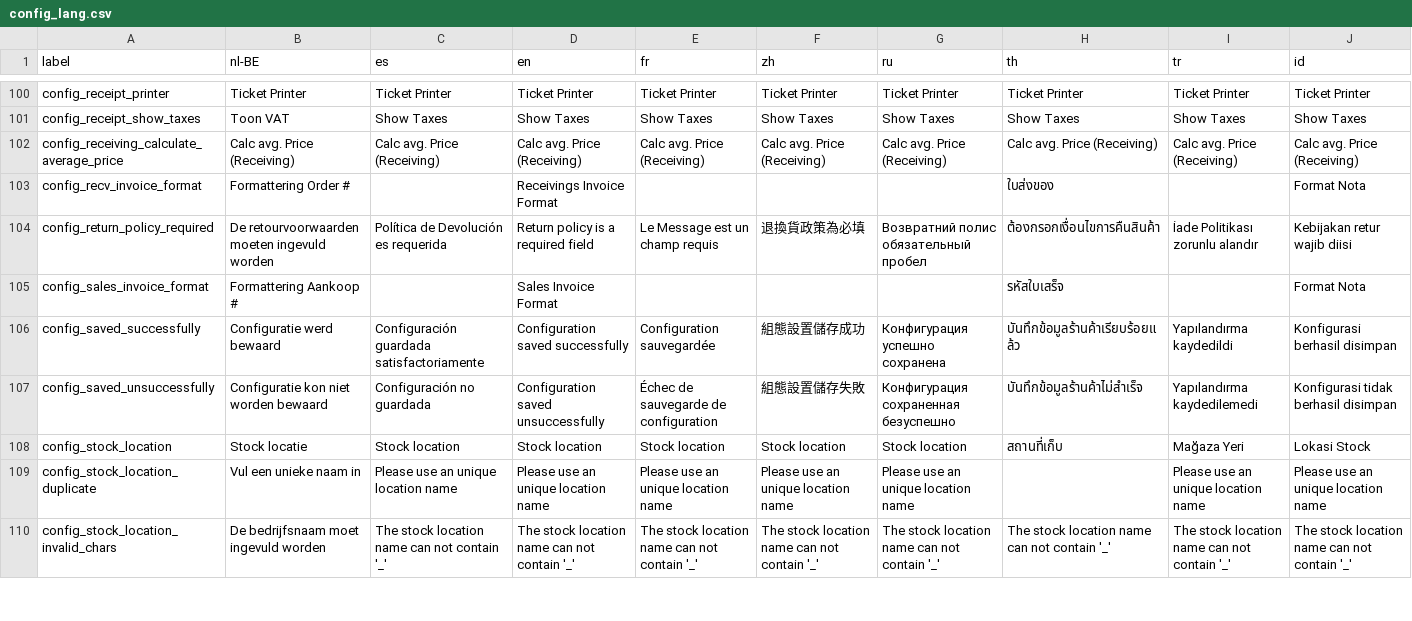
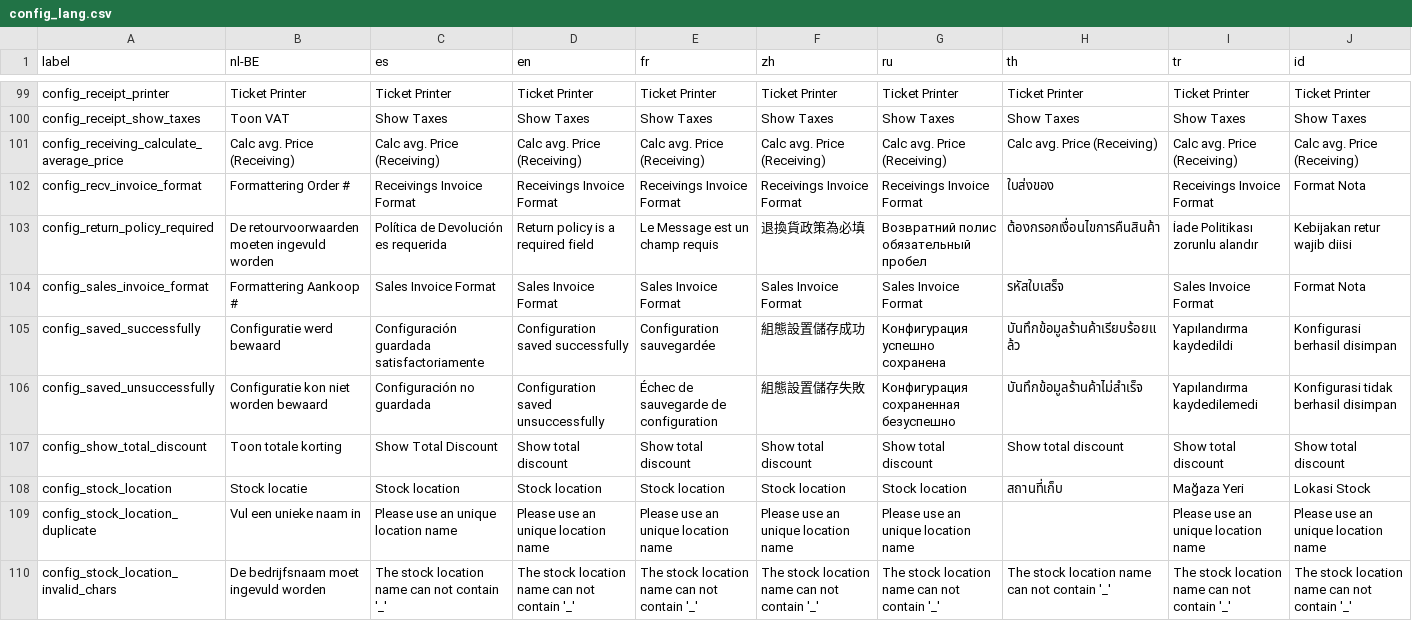
Before and after one commit to opensourcepos/opensourcepos, a CSV file: translations/config_lang.csv, drawn as a sheet; only a part is shown, gaps mark what is left out; the diff covers the shown part only.

Commit message:
Add option to show total discounts on receipt

```diff
--- a/translations/config_lang.csv
+++ b/translations/config_lang.csv
@@ -103 +102 @@
-"config_recv_invoice_format","Formattering Order #","","Receivings Invoice Format","","","","ใบส่งของ","","Format Nota"
+config_recv_invoice_format,Formattering Order #,Receivings Invoice Format,Receivings Invoice Format,Receivings Invoice Format,Receivings Invoice Format,Receivings Invoice Format,ใบส่งของ,Receivings Invoice Format,Format Nota
@@ -105 +104 @@
-"config_sales_invoice_format","Formattering Aankoop #","","Sales Invoice Format","","","","รหัสใบเสร็จ","","Format Nota"
+config_sales_invoice_format,Formattering Aankoop #,Sales Invoice Format,Sales Invoice Format,Sales Invoice Format,Sales Invoice Format,Sales Invoice Format,รหัสใบเสร็จ,Sales Invoice Format,Format Nota
@@ -107,0 +107 @@
+config_show_total_discount,Toon totale korting,Show Total Discount,Show total discount,Show total discount,Show total discount,Show total discount,Show total discount,Show total discount,Show total discount
```
Also changed, not shown: 1 removed row and 9 edited cells elsewhere in this file, 18 other files.
